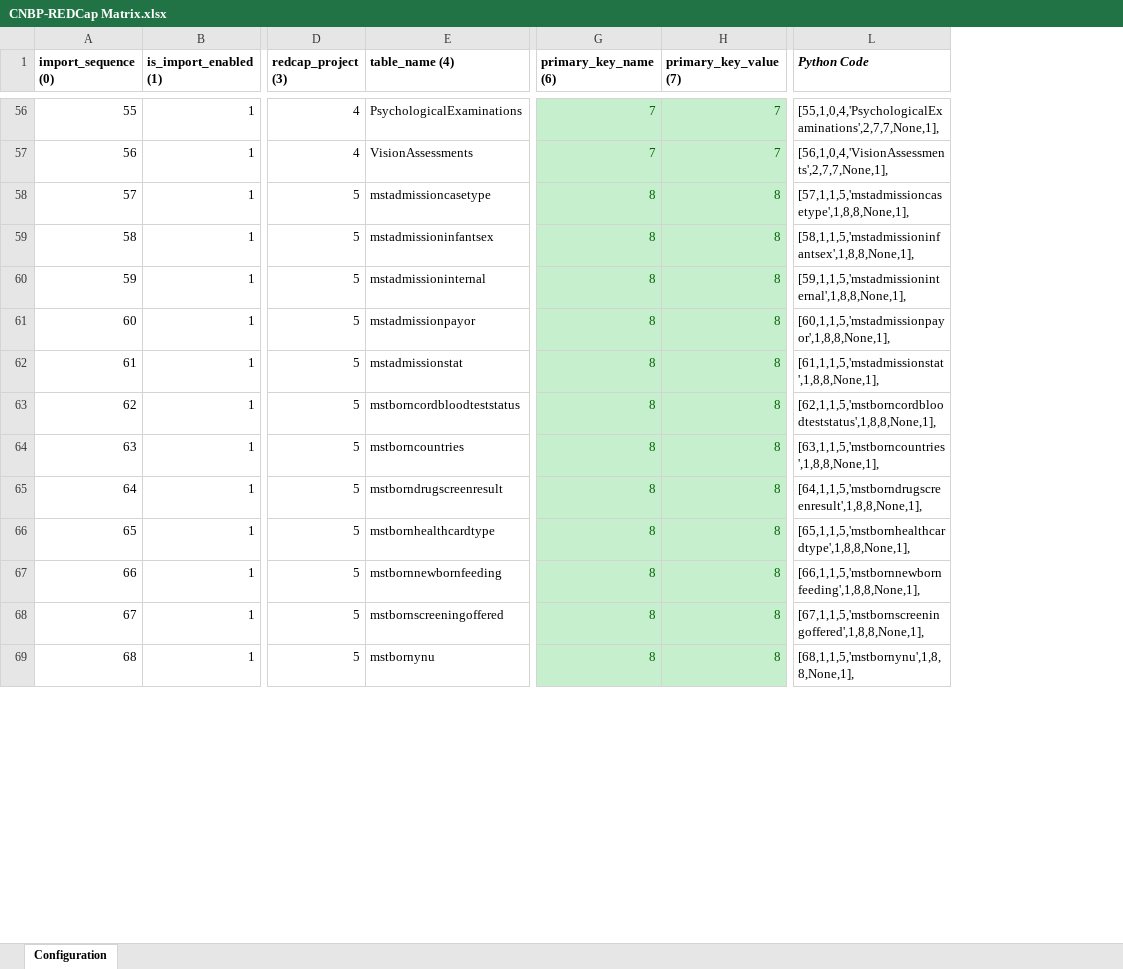
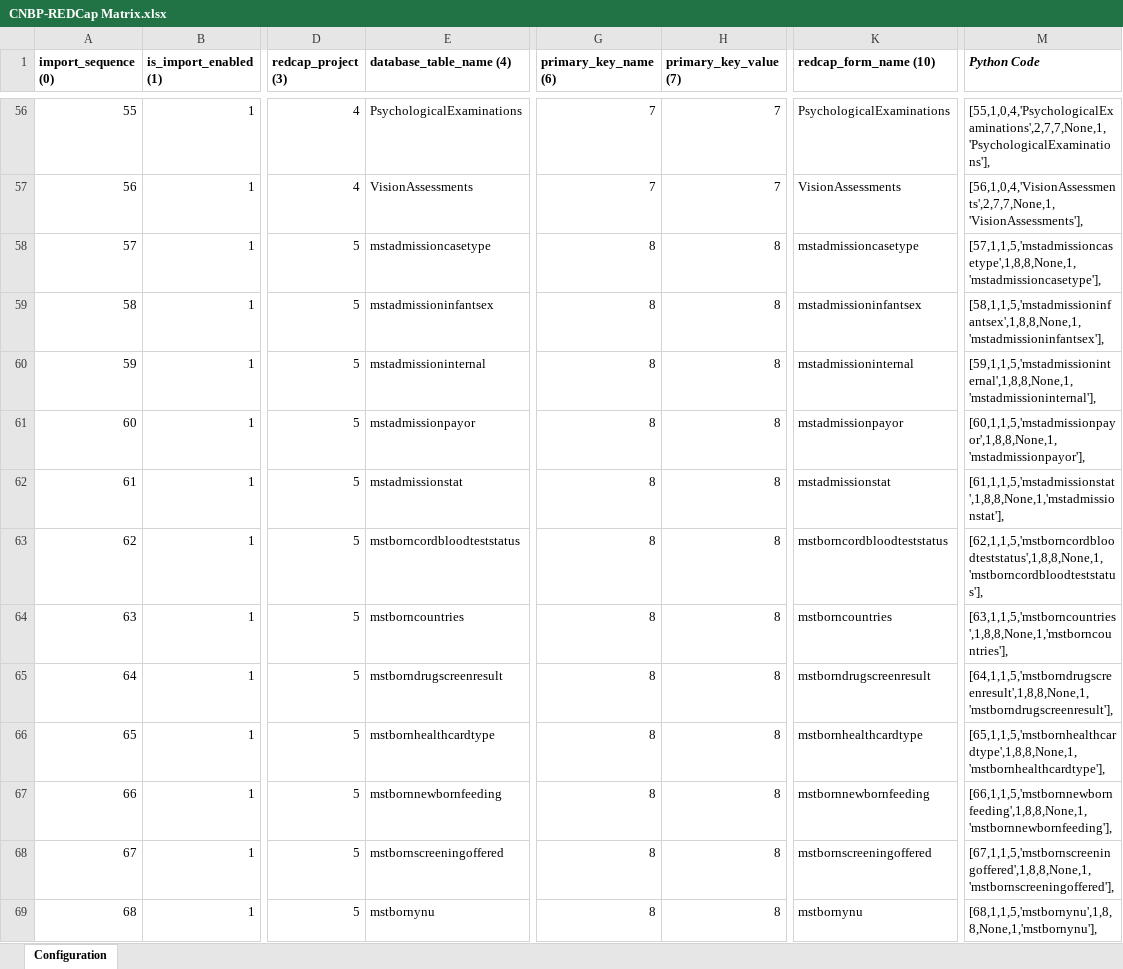
Before and after one commit to CNBP/DICOMTransit, an Excel workbook: Python/redcap/CNBP-REDCap Matrix.xlsx, sheet Configuration, drawn as a sheet; only a part is shown, gaps mark what is left out; values as stored, in another font and other column widths than the file's, no borders; addresses are those after the commit; the diff covers the shown part only; the diff names each change by its address in the sheet, - before the commit and + after, or states it on an @@ line.

```diff
--- a/Python/redcap/CNBP-REDCap Matrix.xlsx (sheet Configuration)
+++ b/Python/redcap/CNBP-REDCap Matrix.xlsx (sheet Configuration)
+column K (redcap_form_name (10)), rows 56-69: PsychologicalExaminations | VisionAssessments | mstadmissioncasetype | mstadmissioninfantsex | mstadmissioninternal | mstadmissionpayor | mstadmissionstat | mstborncordbloodteststatus | mstborncountries | mstborndrugscreenresult | mstbornhealthcardtype | mstbornnewbornfeeding | mstbornscreeningoffered | mstbornynu
-E1: table_name (4)
+E1: database_table_name (4)
@@ G56:H69 fill: #C6EFCE → none, text colour: #006100 → black @@
-M56 (Python Code): [55,1,0,4,'PsychologicalExaminations',2,7,7,None,1],
+M56 (Python Code): [55,1,0,4,'PsychologicalExaminations',2,7,7,None,1,'PsychologicalExaminations'],
-M57 (Python Code): [56,1,0,4,'VisionAssessments',2,7,7,None,1],
+M57 (Python Code): [56,1,0,4,'VisionAssessments',2,7,7,None,1,'VisionAssessments'],
-M58 (Python Code): [57,1,1,5,'mstadmissioncasetype',1,8,8,None,1],
+M58 (Python Code): [57,1,1,5,'mstadmissioncasetype',1,8,8,None,1,'mstadmissioncasetype'],
-M59 (Python Code): [58,1,1,5,'mstadmissioninfantsex',1,8,8,None,1],
+M59 (Python Code): [58,1,1,5,'mstadmissioninfantsex',1,8,8,None,1,'mstadmissioninfantsex'],
-M60 (Python Code): [59,1,1,5,'mstadmissioninternal',1,8,8,None,1],
+M60 (Python Code): [59,1,1,5,'mstadmissioninternal',1,8,8,None,1,'mstadmissioninternal'],
-M61 (Python Code): [60,1,1,5,'mstadmissionpayor',1,8,8,None,1],
+M61 (Python Code): [60,1,1,5,'mstadmissionpayor',1,8,8,None,1,'mstadmissionpayor'],
-M62 (Python Code): [61,1,1,5,'mstadmissionstat',1,8,8,None,1],
+M62 (Python Code): [61,1,1,5,'mstadmissionstat',1,8,8,None,1,'mstadmissionstat'],
-M63 (Python Code): [62,1,1,5,'mstborncordbloodteststatus',1,8,8,None,1],
+M63 (Python Code): [62,1,1,5,'mstborncordbloodteststatus',1,8,8,None,1,'mstborncordbloodteststatus'],
-M64 (Python Code): [63,1,1,5,'mstborncountries',1,8,8,None,1],
+M64 (Python Code): [63,1,1,5,'mstborncountries',1,8,8,None,1,'mstborncountries'],
-M65 (Python Code): [64,1,1,5,'mstborndrugscreenresult',1,8,8,None,1],
+M65 (Python Code): [64,1,1,5,'mstborndrugscreenresult',1,8,8,None,1,'mstborndrugscreenresult'],
-M66 (Python Code): [65,1,1,5,'mstbornhealthcardtype',1,8,8,None,1],
+M66 (Python Code): [65,1,1,5,'mstbornhealthcardtype',1,8,8,None,1,'mstbornhealthcardtype'],
-M67 (Python Code): [66,1,1,5,'mstbornnewbornfeeding',1,8,8,None,1],
+M67 (Python Code): [66,1,1,5,'mstbornnewbornfeeding',1,8,8,None,1,'mstbornnewbornfeeding'],
-M68 (Python Code): [67,1,1,5,'mstbornscreeningoffered',1,8,8,None,1],
+M68 (Python Code): [67,1,1,5,'mstbornscreeningoffered',1,8,8,None,1,'mstbornscreeningoffered'],
-M69 (Python Code): [68,1,1,5,'mstbornynu',1,8,8,None,1],
+M69 (Python Code): [68,1,1,5,'mstbornynu',1,8,8,None,1,'mstbornynu'],
```
Also changed, not shown: 135 edited cells and cell formats elsewhere in this sheet, 1 other file.
